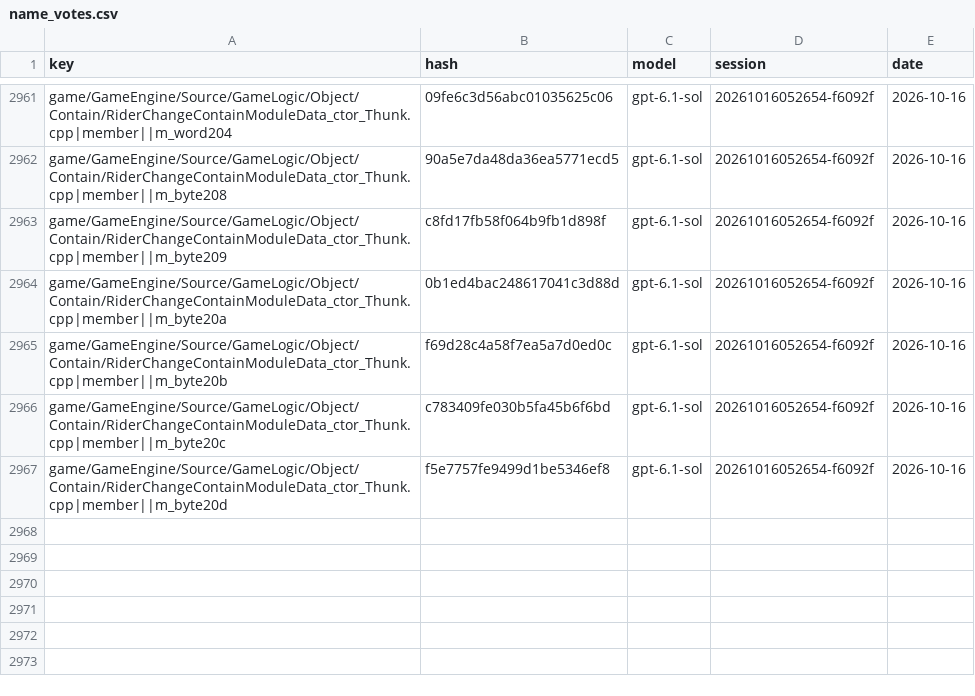
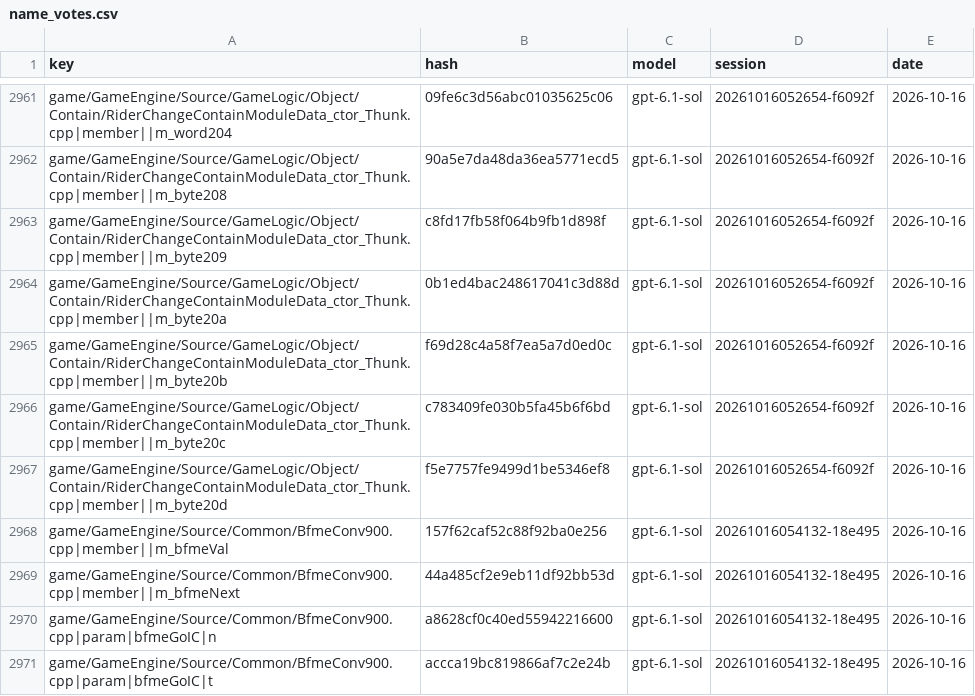
Before and after one commit to McMickey93/Open-BFME-1, a CSV file: targets/game/reverse/name_votes.csv, drawn as a sheet; only a part is shown, gaps mark what is left out.

```diff
--- a/targets/game/reverse/name_votes.csv
+++ b/targets/game/reverse/name_votes.csv
@@ -2967 +2967,5 @@ game/GameEngine/Source/GameLogic/Object/Contain/RiderChangeContainModuleData_cto
 game/GameEngine/Source/GameLogic/Object/Contain/RiderChangeContainModuleData_ctor_Thunk.cpp|member||m_byte20d,f5e7757fe9499d1be5346ef8,gpt-6.1-sol,20261016052654-f6092f,2026-10-16
+game/GameEngine/Source/Common/BfmeConv900.cpp|member||m_bfmeVal,157f62caf52c88f92ba0e256,gpt-6.1-sol,20261016054132-18e495,2026-10-16
+game/GameEngine/Source/Common/BfmeConv900.cpp|member||m_bfmeNext,44a485cf2e9eb11df92bb53d,gpt-6.1-sol,20261016054132-18e495,2026-10-16
+game/GameEngine/Source/Common/BfmeConv900.cpp|param|bfmeGoIC|n,a8628cf0c40ed55942216600,gpt-6.1-sol,20261016054132-18e495,2026-10-16
+game/GameEngine/Source/Common/BfmeConv900.cpp|param|bfmeGoIC|t,accca19bc819866af7c2e24b,gpt-6.1-sol,20261016054132-18e495,2026-10-16
```
